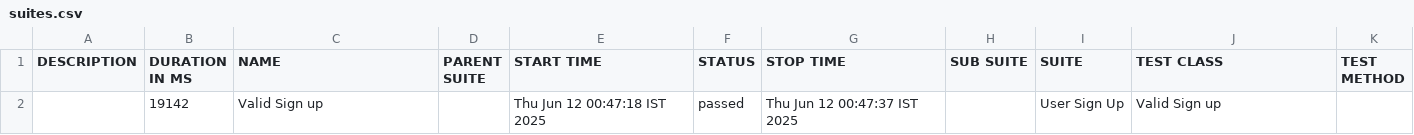
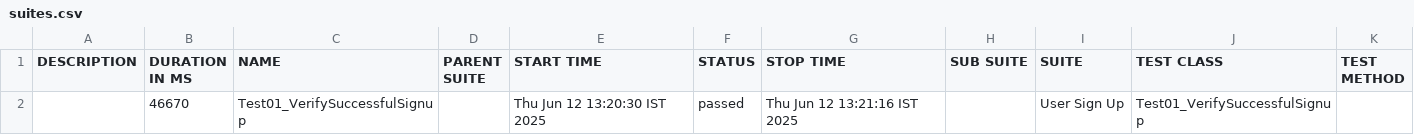
Before and after one commit to pandeyapurvaa/magento-registration-tests, a CSV file: target/allure-report/data/suites.csv, drawn as a sheet; removed rows and columns are numbered as before the commit, all else as after; the diff names each change by its address in the sheet, - before the commit and + after, or states it on an @@ line.

Commit message:
Initial commit - Signup test case functionality

```diff
--- a/target/allure-report/data/suites.csv
+++ b/target/allure-report/data/suites.csv
-row 2:  | 19142 | Valid Sign up |  | Thu Jun 12 00:47:18 IST 2025 | passed | Thu Jun 12 00:47:37 IST 2025 |  | User Sign Up | Valid Sign up
+row 2:  | 46670 | Test01_VerifySuccessfulSignup |  | Thu Jun 12 13:20:30 IST 2025 | passed | Thu Jun 12 13:21:16 IST 2025 |  | User Sign Up | Test01_VerifySuccessfulSignup
```
Also changed, not shown: 46 other files.
